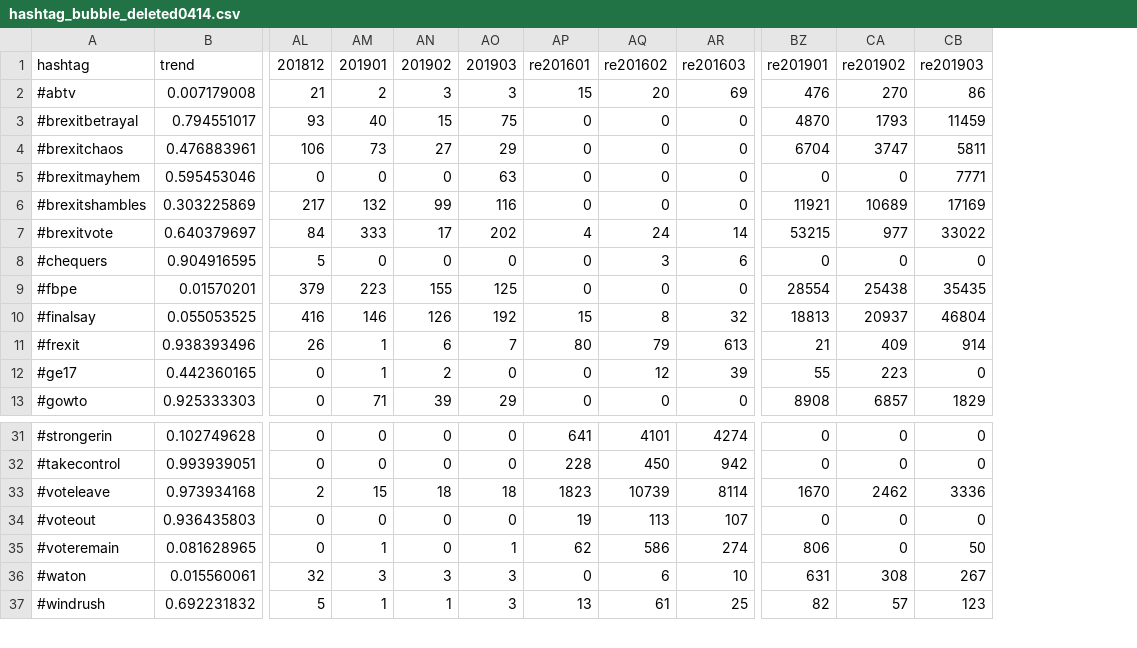
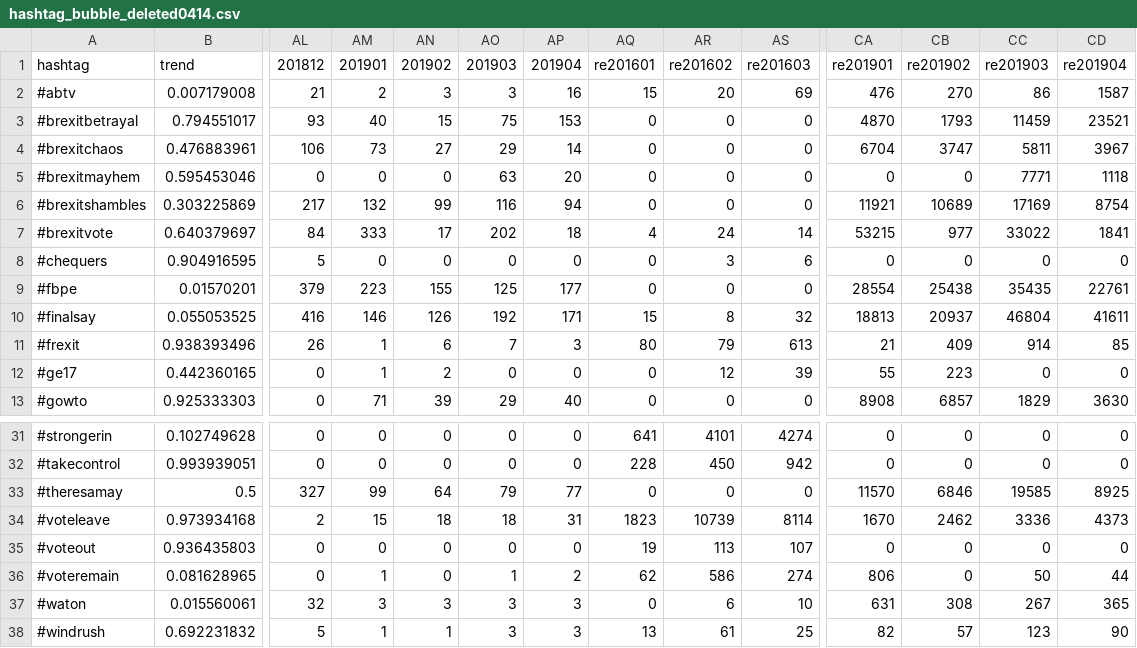
Before and after one commit to BrexitProject/visualization, a CSV file: views/public/data/hashtag_bubble_deleted0414.csv, drawn as a sheet; only a part is shown, gaps mark what is left out; rows hold the shown columns only; the diff names each change by its address in the sheet, - before the commit and + after, or states it on an @@ line.

Commit message:
data update

```diff
--- a/views/public/data/hashtag_bubble_deleted0414.csv
+++ b/views/public/data/hashtag_bubble_deleted0414.csv
+column AP, rows 1-13: 201904 | 16 | 153 | 14 | 20 | 94 | 18 | 0 | 177 | 171 | 3 | 0 | 40; rows 31-32: 0 | 0; rows 34-38: 31 | 0 | 2 | 3 | 3
+column CD, rows 1-13: re201904 | 1587 | 23521 | 3967 | 1118 | 8754 | 1841 | 0 | 22761 | 41611 | 85 | 0 | 3630; rows 31-32: 0 | 0; rows 34-38: 4373 | 0 | 44 | 365 | 90
+row 33: #theresamay | 0.5 | 327 | 99 | 64 | 79 | 77 | 0 | 0 | 0 | 11570 | 6846 | 19585 | 8925
```
